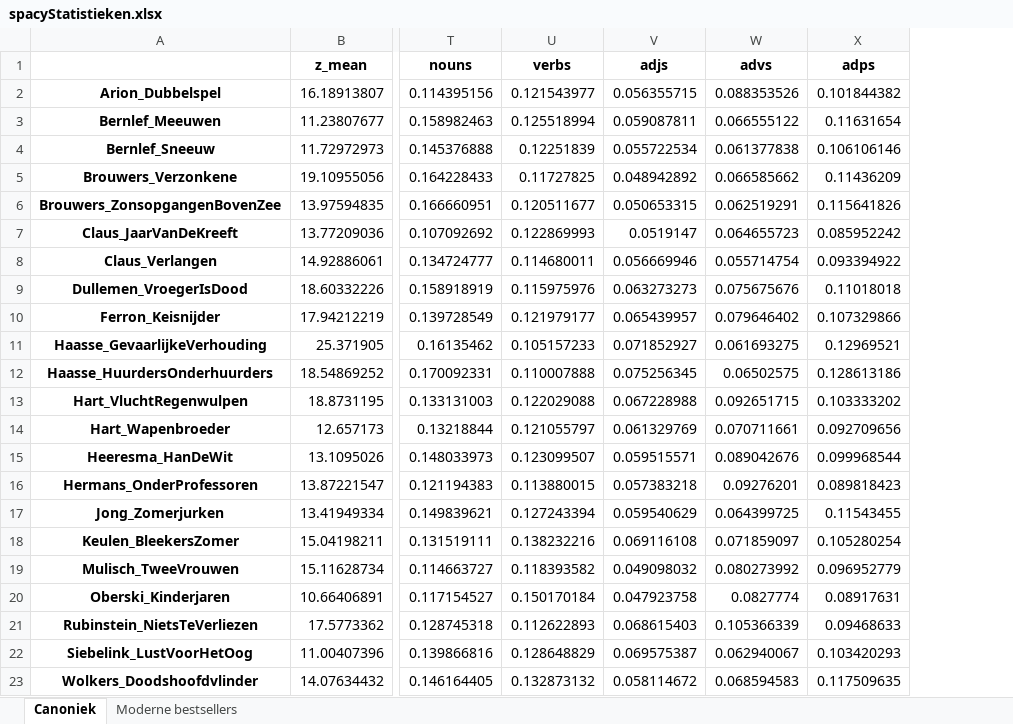
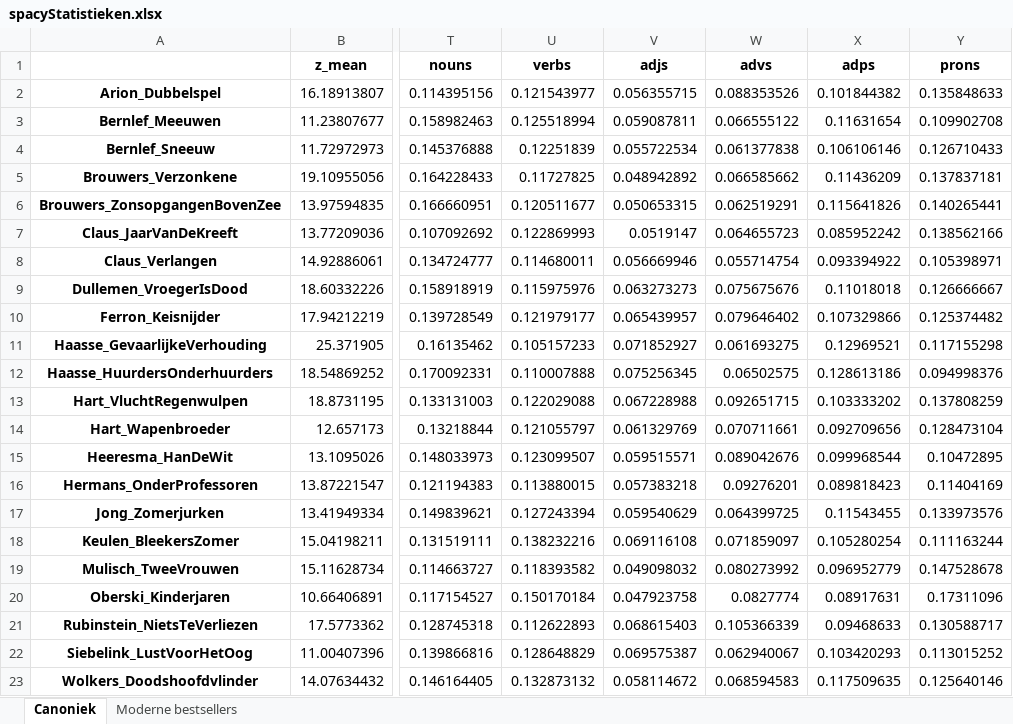
Before and after one commit to basbroerse/ogenblik, an Excel workbook: spacyStatistieken.xlsx, sheet Canoniek, drawn as a sheet; only a part is shown, gaps mark what is left out; values as stored, in another font and other column widths than the file's, no borders; the diff names each change by its address in the sheet, - before the commit and + after, or states it on an @@ line.

Commit message:
Add files via upload

```diff
--- a/spacyStatistieken.xlsx (sheet Canoniek)
+++ b/spacyStatistieken.xlsx (sheet Canoniek)
+column Y (prons), rows 2-23: 0.135848633 | 0.109902708 | 0.126710433 | 0.137837181 | 0.140265441 | 0.138562166 | 0.105398971 | 0.126666667 | 0.125374482 | 0.117155298 | 0.094998376 | 0.137808259 | 0.128473104 | 0.10472895 | 0.11404169 | 0.133973576 | 0.111163244 | 0.147528678 | 0.17311096 | 0.130588717 | 0.113015252 | 0.125640146
```
Also changed, not shown: sheet Moderne bestsellers.
